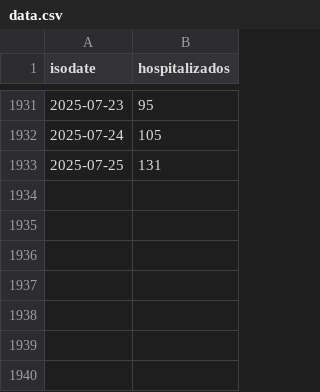
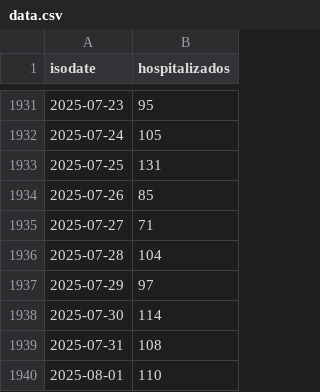
Before and after one commit to lapanquecita/red-irag, a CSV file: data.csv, drawn as a sheet; only a part is shown, gaps mark what is left out.

```diff
--- a/data.csv
+++ b/data.csv
@@ -1933 +1933,8 @@ isodate,hospitalizados
 2025-07-25,131
+2025-07-26,85
+2025-07-27,71
+2025-07-28,104
+2025-07-29,97
+2025-07-30,114
+2025-07-31,108
+2025-08-01,110
```
Also changed, not shown: 2 other files.
